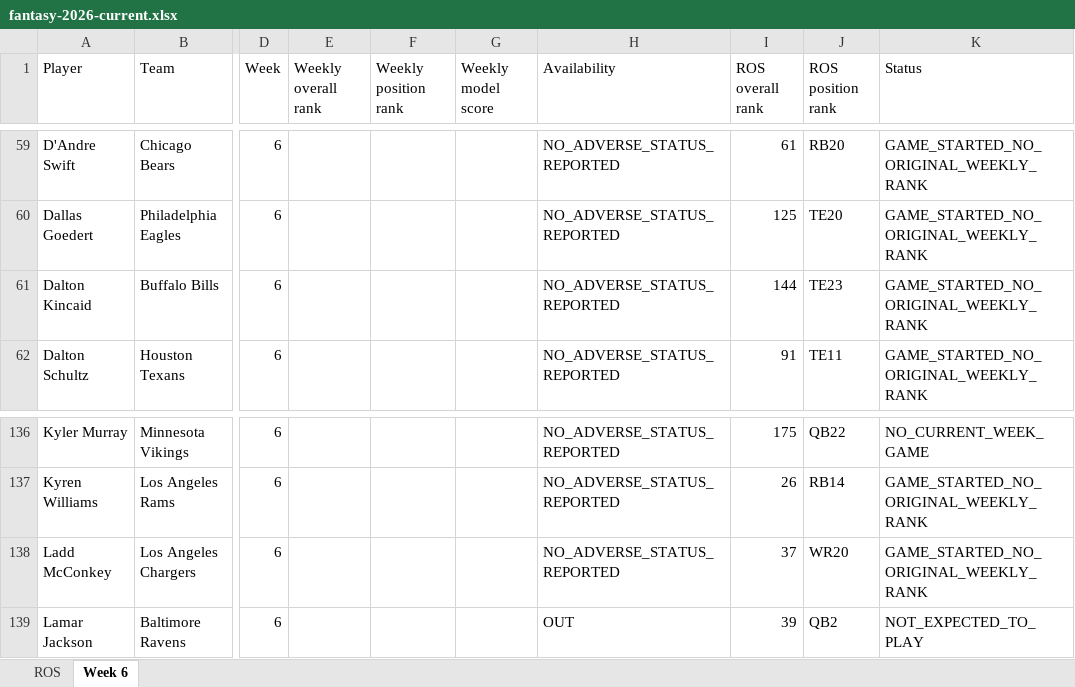
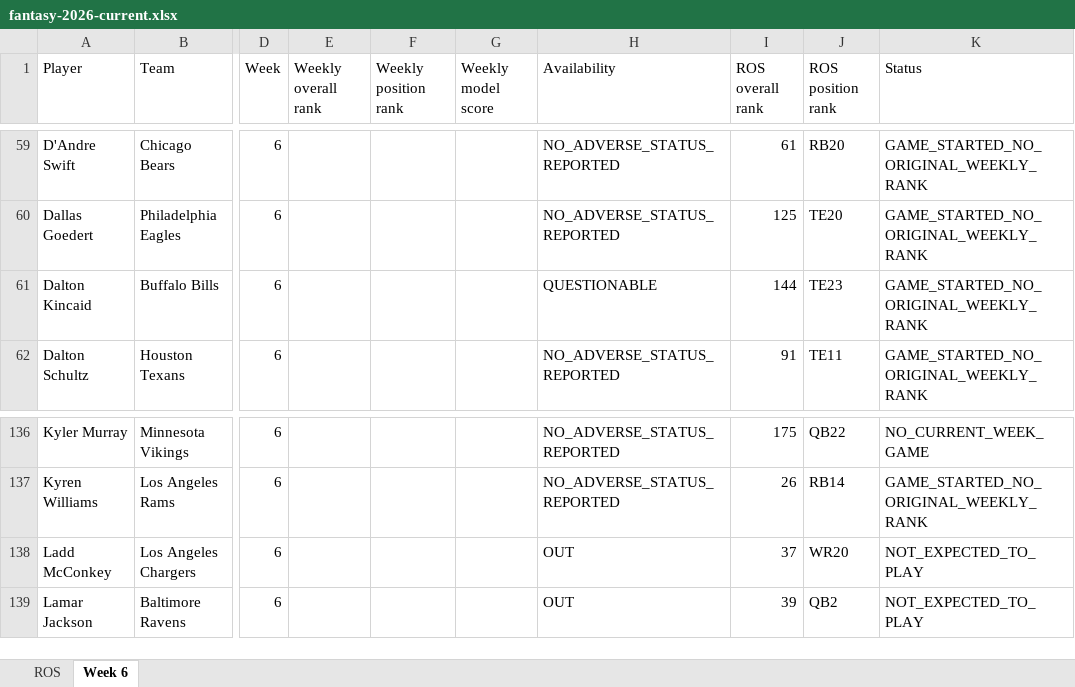
Before and after one commit to brandonlowery013-glitch/-fantasy-2026-player-comparison-, an Excel workbook: exports/fantasy-2026-current.xlsx, sheet Week 6, drawn as a sheet; only a part is shown, gaps mark what is left out; values as stored, in another font and other column widths than the file's, no borders; the diff names each change by its address in the sheet, - before the commit and + after, or states it on an @@ line.

```diff
--- a/exports/fantasy-2026-current.xlsx (sheet Week 6)
+++ b/exports/fantasy-2026-current.xlsx (sheet Week 6)
-H61 (Availability): NO_ADVERSE_STATUS_REPORTED
+H61 (Availability): QUESTIONABLE
-H138 (Availability): NO_ADVERSE_STATUS_REPORTED
+H138 (Availability): OUT
-K138 (Status): GAME_STARTED_NO_ORIGINAL_WEEKLY_RANK
+K138 (Status): NOT_EXPECTED_TO_PLAY
```
Also changed, not shown: 27 other files.
